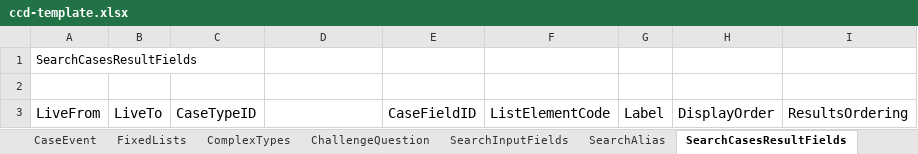
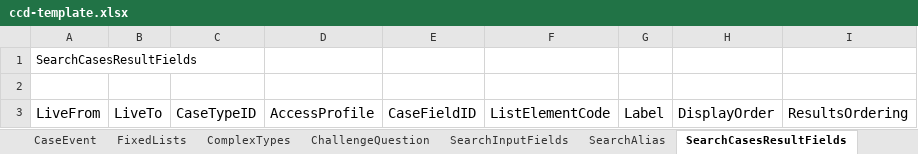
Before and after one commit to hmcts/ccd-definition-processor, an Excel workbook: data/ccd-template.xlsx, sheet SearchCasesResultFields, drawn as a sheet; only a part is shown; values as stored, in another font and other column widths than the file's, no borders; the diff names each change by its address in the sheet, - before the commit and + after, or states it on an @@ line.

Commit message:
Revert "Add AccessProfile to workbasket tabs"
This reverts commit f39489707e0d44b272fb6e43009360907a88c05e.

```diff
--- a/data/ccd-template.xlsx (sheet SearchCasesResultFields)
+++ b/data/ccd-template.xlsx (sheet SearchCasesResultFields)
-D3: (empty)
+D3: AccessProfile
```
Also changed, not shown: sheet RoleToAccessProfiles, sheet WorkBasketResultFields, sheet AuthorisationCaseType, sheet AuthorisationCaseField, sheet AuthorisationCaseEvent, sheet AuthorisationCaseState, 5 more sheets.
